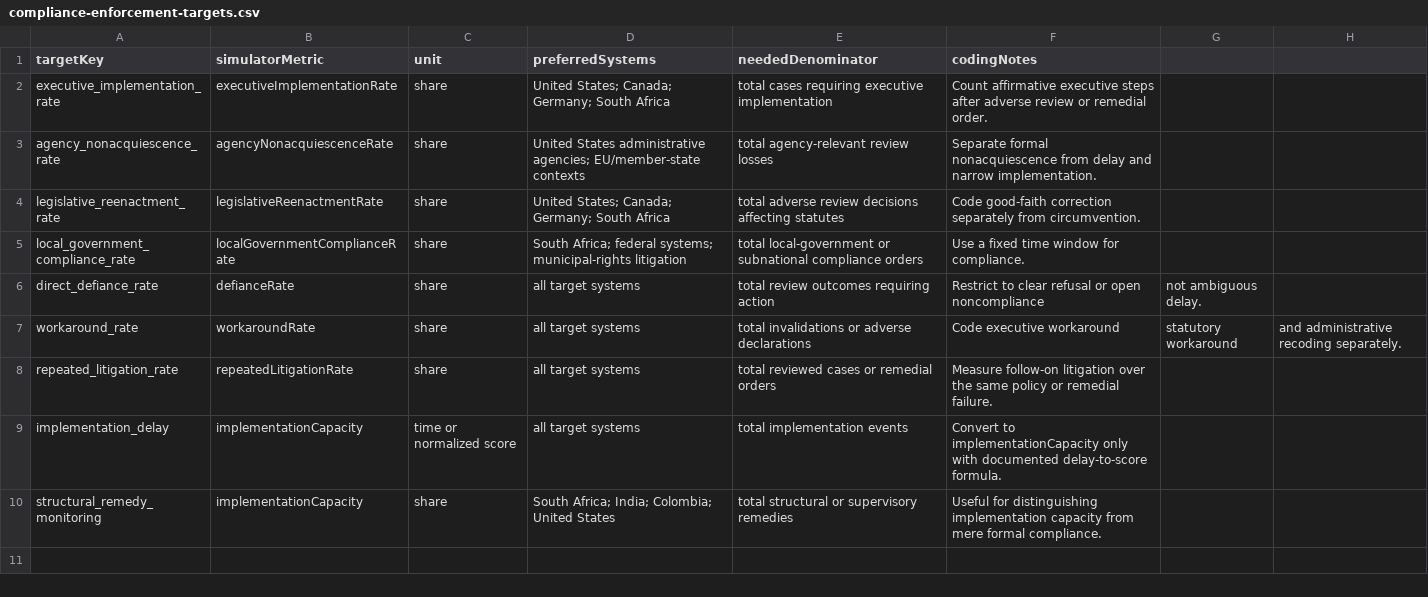
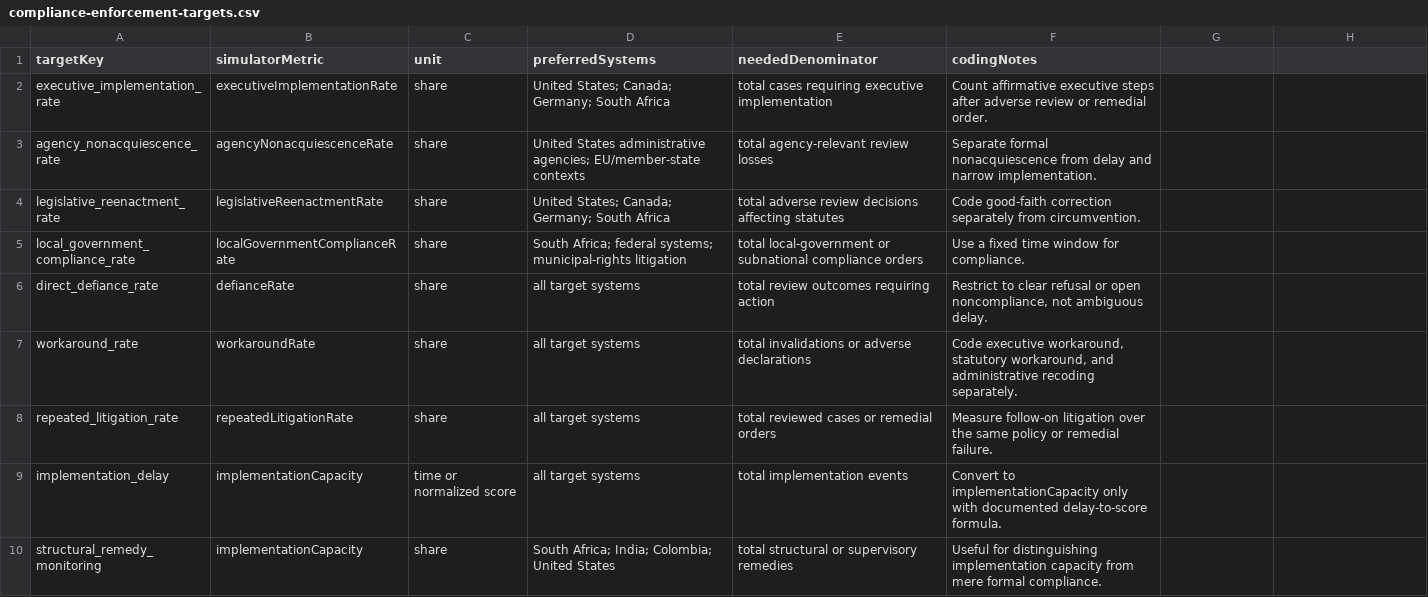
Before and after one commit to Jacoba1100254352/constitutional-review-simulator, a CSV file: config/research/compliance-enforcement-targets.csv, drawn as a sheet.

```diff
--- a/config/research/compliance-enforcement-targets.csv
+++ b/config/research/compliance-enforcement-targets.csv
@@ -5,4 +5,4 @@ legislative_reenactment_rate,legislativeReenactmentRate,share,United States; Can
 local_government_compliance_rate,localGovernmentComplianceRate,share,South Africa; federal systems; municipal-rights litigation,total local-government or subnational compliance orders,Use a fixed time window for compliance.
-direct_defiance_rate,defianceRate,share,all target systems,total review outcomes requiring action,Restrict to clear refusal or open noncompliance, not ambiguous delay.
-workaround_rate,workaroundRate,share,all target systems,total invalidations or adverse declarations,Code executive workaround, statutory workaround, and administrative recoding separately.
+direct_defiance_rate,defianceRate,share,all target systems,total review outcomes requiring action,"Restrict to clear refusal or open noncompliance, not ambiguous delay."
+workaround_rate,workaroundRate,share,all target systems,total invalidations or adverse declarations,"Code executive workaround, statutory workaround, and administrative recoding separately."
 repeated_litigation_rate,repeatedLitigationRate,share,all target systems,total reviewed cases or remedial orders,Measure follow-on litigation over the same policy or remedial failure.
```
Also changed, not shown: config/research/case-selection-targets.csv, config/research/comparative-calibration-source-candidates.csv, 12 other files.
